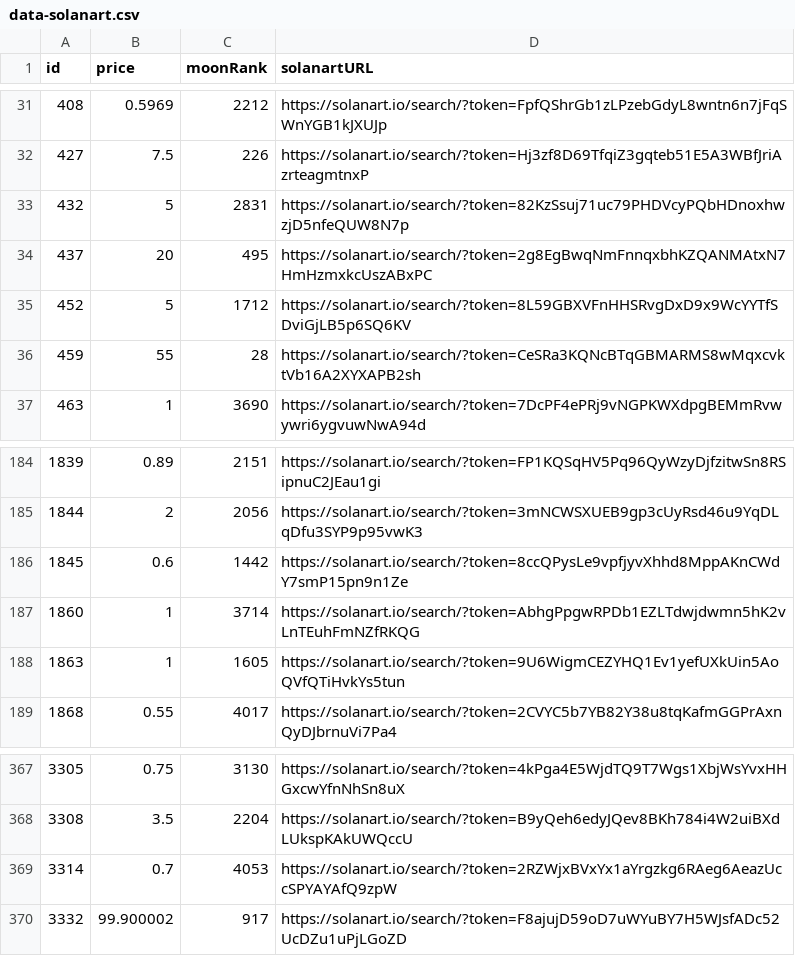
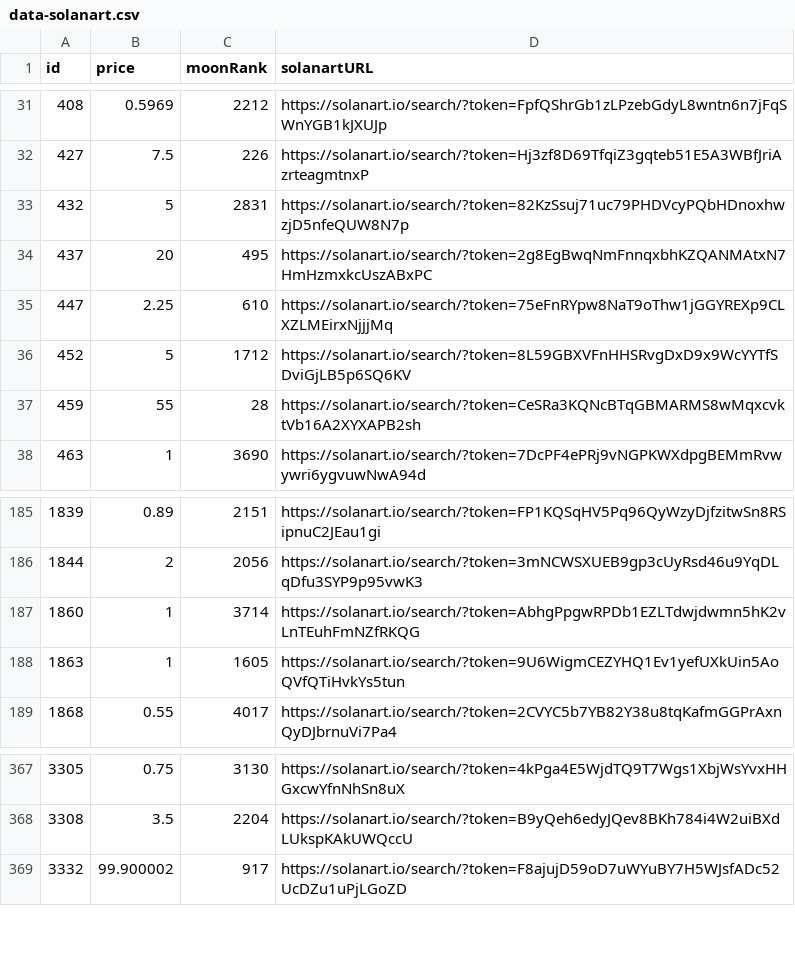
Before and after one commit to pgaspar/saibagang-monitor, a CSV file: data-solanart.csv, drawn as a sheet; only a part is shown, gaps mark what is left out; removed rows and columns are numbered as before the commit, all else as after; the diff names each change by its address in the sheet, - before the commit and + after, or states it on an @@ line.

Commit message:
Flat: latest data (2021-11-15T19:25:48.433Z) {   "date": "2021-11-15T19:25:48.433Z",   "files": [     {       "name": "data-magiceden.csv",       "deltaBytes": 94,       "source": "https://api-mainnet.magiceden.io/rpc/getListedNFTsByQuery?q=%7B%22%24match%22%3A%7B%22collectionSymbol%22%3A%22saiba_gang%22%7D%2C%22%24sort%22%3A%7B%22takerAmount%22%3A1%2C%22createdAt%22%3A-1%7D%7D"     },     {       "name": "picks-magiceden.csv",       "deltaBytes": 0,       "source": "https://api-mainnet.magiceden.io/rpc/getListedNFTsByQuery?q=%7B%22%24match%22%3A%7B%22collectionSymbol%22%3A%22saiba_gang%22%7D%2C%22%24sort%22%3A%7B%22takerAmount%22%3A1%2C%22createdAt%22%3A-1%7D%7D"     },     {       "name": "data-solanart.csv",       "deltaBytes": -95,       "source": "https://qzlsklfacc.medianetwork.cloud/nft_for_sale?collection=saibagang"     }   ] }

```diff
--- a/data-solanart.csv
+++ b/data-solanart.csv
+row 35: 447 | 2.25 | 610 | https://solanart.io/search/?token=75eFnRYpw8NaT9oThw1jGGYREXp9CLXZLMEirxNjjjMq
-row 186: 1845 | 0.6 | 1442 | https://solanart.io/search/?token=8ccQPysLe9vpfjyvXhhd8MppAKnCWdY7smP15pn9n1Ze
-row 369: 3314 | 0.7 | 4053 | https://solanart.io/search/?token=2RZWjxBVxYx1aYrgzkg6RAeg6AeazUccSPYAYAfQ9zpW
```
Also changed, not shown: data-magiceden.csv, picks-magiceden.csv.
